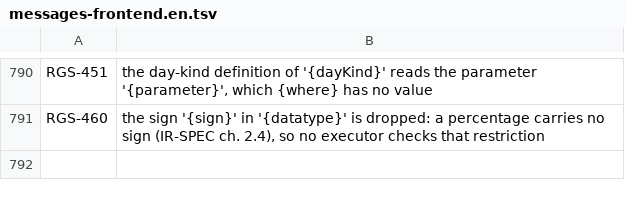
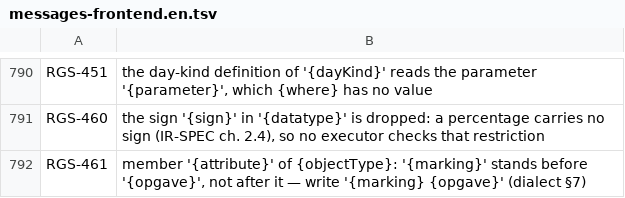
Before and after one commit to uchar-dev/uchar, a TSV file: frontends/regelspraak/src/main/resources/dev/uchar/regelspraak/message/messages-frontend.en.tsv, drawn as a sheet; only a part is shown, gaps mark what is left out; the diff names each change by its address in the sheet, - before the commit and + after, or states it on an @@ line.

```diff
--- a/frontends/regelspraak/src/main/resources/dev/uchar/regelspraak/message/messages-frontend.en.tsv
+++ b/frontends/regelspraak/src/main/resources/dev/uchar/regelspraak/message/messages-frontend.en.tsv
+row 792: RGS-461 | member '{attribute}' of {objectType}: '{marking}' stands before '{opgave}', not after it — write '{marking} {opgave}' (dialect §7)
```
Also changed, not shown: frontends/regelspraak/src/main/resources/dev/uchar/regelspraak/diagnostic-codes.tsv, frontends/regelspraak/src/main/resources/dev/uchar/regelspraak/message/messages-frontend.nl.tsv, 4 other files.
